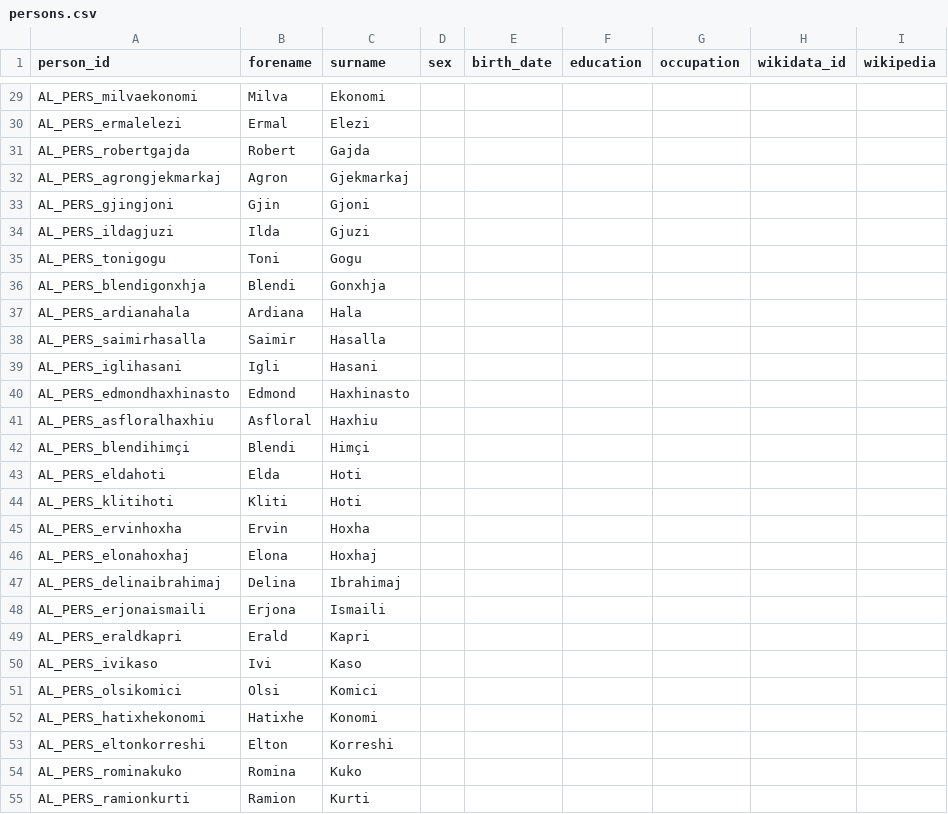
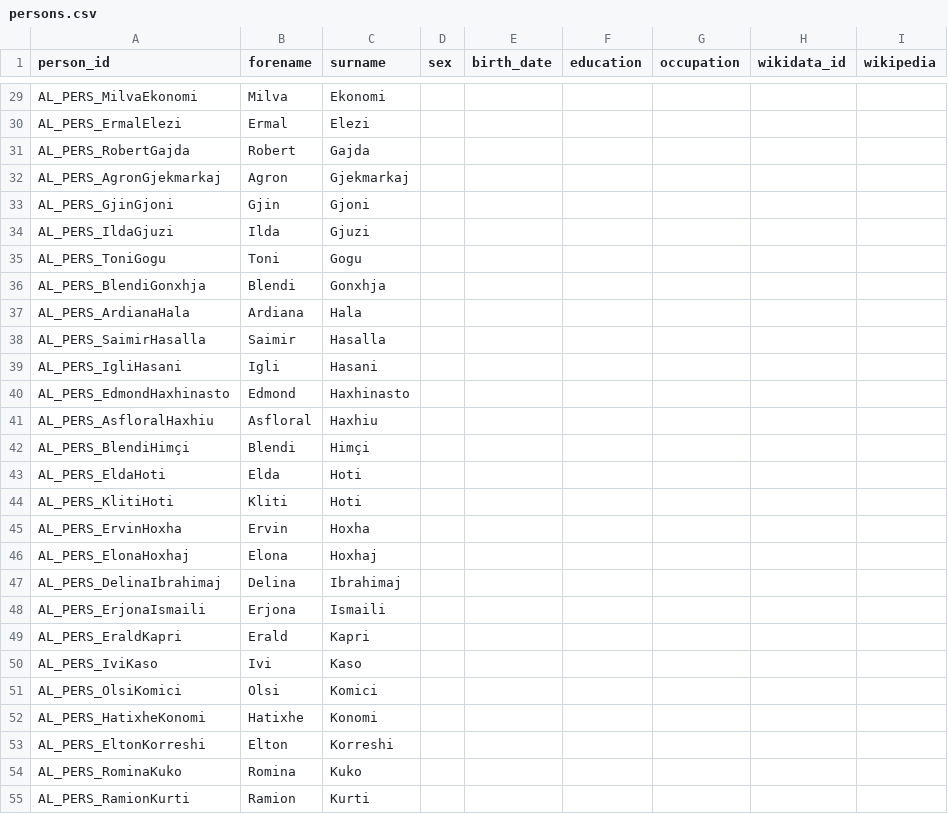
Before and after one commit to ecane2000/Parlamint-al, a CSV file: metadata/persons.csv, drawn as a sheet; only a part is shown, gaps mark what is left out; the diff covers the shown part only; the diff names each change by its address in the sheet, - before the commit and + after, or states it on an @@ line.

```diff
--- a/metadata/persons.csv
+++ b/metadata/persons.csv
-A29 (person_id): AL_PERS_milvaekonomi
+A29 (person_id): AL_PERS_MilvaEkonomi
-A30 (person_id): AL_PERS_ermalelezi
+A30 (person_id): AL_PERS_ErmalElezi
-A31 (person_id): AL_PERS_robertgajda
+A31 (person_id): AL_PERS_RobertGajda
-A32 (person_id): AL_PERS_agrongjekmarkaj
+A32 (person_id): AL_PERS_AgronGjekmarkaj
-A33 (person_id): AL_PERS_gjingjoni
+A33 (person_id): AL_PERS_GjinGjoni
-A34 (person_id): AL_PERS_ildagjuzi
+A34 (person_id): AL_PERS_IldaGjuzi
-A35 (person_id): AL_PERS_tonigogu
+A35 (person_id): AL_PERS_ToniGogu
-A36 (person_id): AL_PERS_blendigonxhja
+A36 (person_id): AL_PERS_BlendiGonxhja
-A37 (person_id): AL_PERS_ardianahala
+A37 (person_id): AL_PERS_ArdianaHala
-A38 (person_id): AL_PERS_saimirhasalla
+A38 (person_id): AL_PERS_SaimirHasalla
-A39 (person_id): AL_PERS_iglihasani
+A39 (person_id): AL_PERS_IgliHasani
-A40 (person_id): AL_PERS_edmondhaxhinasto
+A40 (person_id): AL_PERS_EdmondHaxhinasto
-A41 (person_id): AL_PERS_asfloralhaxhiu
+A41 (person_id): AL_PERS_AsfloralHaxhiu
-A42 (person_id): AL_PERS_blendihimçi
+A42 (person_id): AL_PERS_BlendiHimçi
-A43 (person_id): AL_PERS_eldahoti
+A43 (person_id): AL_PERS_EldaHoti
-A44 (person_id): AL_PERS_klitihoti
+A44 (person_id): AL_PERS_KlitiHoti
-A45 (person_id): AL_PERS_ervinhoxha
+A45 (person_id): AL_PERS_ErvinHoxha
-A46 (person_id): AL_PERS_elonahoxhaj
+A46 (person_id): AL_PERS_ElonaHoxhaj
-A47 (person_id): AL_PERS_delinaibrahimaj
+A47 (person_id): AL_PERS_DelinaIbrahimaj
-A48 (person_id): AL_PERS_erjonaismaili
+A48 (person_id): AL_PERS_ErjonaIsmaili
-A49 (person_id): AL_PERS_eraldkapri
+A49 (person_id): AL_PERS_EraldKapri
-A50 (person_id): AL_PERS_ivikaso
+A50 (person_id): AL_PERS_IviKaso
-A51 (person_id): AL_PERS_olsikomici
+A51 (person_id): AL_PERS_OlsiKomici
-A52 (person_id): AL_PERS_hatixhekonomi
+A52 (person_id): AL_PERS_HatixheKonomi
-A53 (person_id): AL_PERS_eltonkorreshi
+A53 (person_id): AL_PERS_EltonKorreshi
-A54 (person_id): AL_PERS_rominakuko
+A54 (person_id): AL_PERS_RominaKuko
-A55 (person_id): AL_PERS_ramionkurti
+A55 (person_id): AL_PERS_RamionKurti
```
Also changed, not shown: 76 edited cells elsewhere in this file, metadata/affiliations.csv, metadata/orgs.csv, 26 other files.
